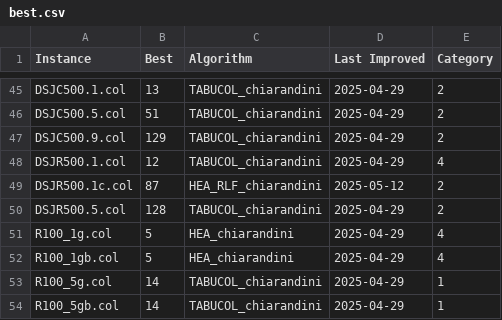
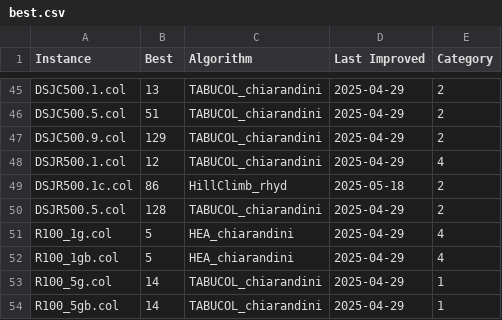
Before and after one commit to GraphVertexColoring/coloring, a CSV file: Resources/best.csv, drawn as a sheet; only a part is shown, gaps mark what is left out.

```diff
--- a/Resources/best.csv
+++ b/Resources/best.csv
@@ -48,3 +48,3 @@ DSJC500.9.col,129,TABUCOL_chiarandini,2025-04-29,2
 DSJR500.1.col,12,TABUCOL_chiarandini,2025-04-29,4
-DSJR500.1c.col,87,HEA_RLF_chiarandini,2025-05-12,2
+DSJR500.1c.col,86,HillClimb_rhyd,2025-05-18,2
 DSJR500.5.col,128,TABUCOL_chiarandini,2025-04-29,2
```
Also changed, not shown: Resources/algoPerf.csv, Resources/algoPerfMult.csv.
